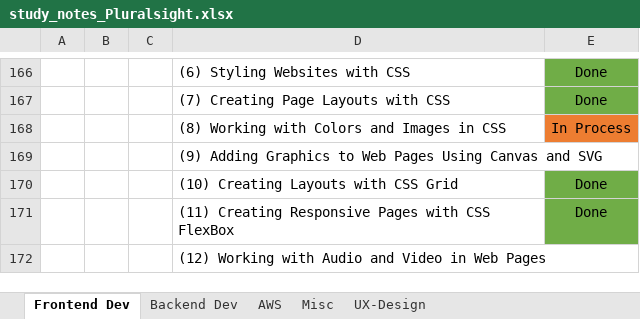
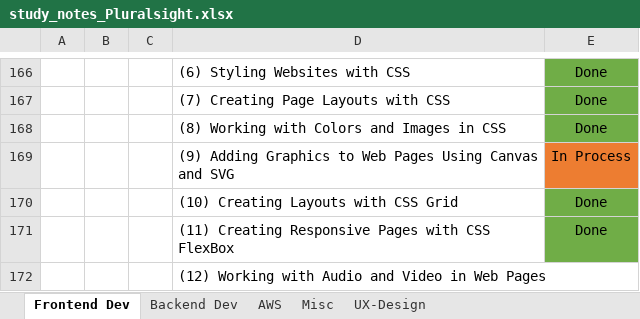
Before and after one commit to specter01wj/LAB-Pluralsight, an Excel workbook: study_notes_Pluralsight.xlsx, sheet Frontend Dev, drawn as a sheet; only a part is shown, gaps mark what is left out; values as stored, in another font and other column widths than the file's, no borders; removed rows and columns are numbered as before the commit, all else as after; the diff names each change by its address in the sheet, - before the commit and + after, or states it on an @@ line.

Commit message:
09/17/2020 v1

```diff
--- a/study_notes_Pluralsight.xlsx (sheet Frontend Dev)
+++ b/study_notes_Pluralsight.xlsx (sheet Frontend Dev)
+row 168:  |  |  | (8) Working with Colors and Images in CSS | Done
-D169: (8) Working with Colors and Images in CSS
+D169: (9) Adding Graphics to Web Pages Using Canvas and SVG
-row 169:  |  |  | (9) Adding Graphics to Web Pages Using Canvas and SVG
```
